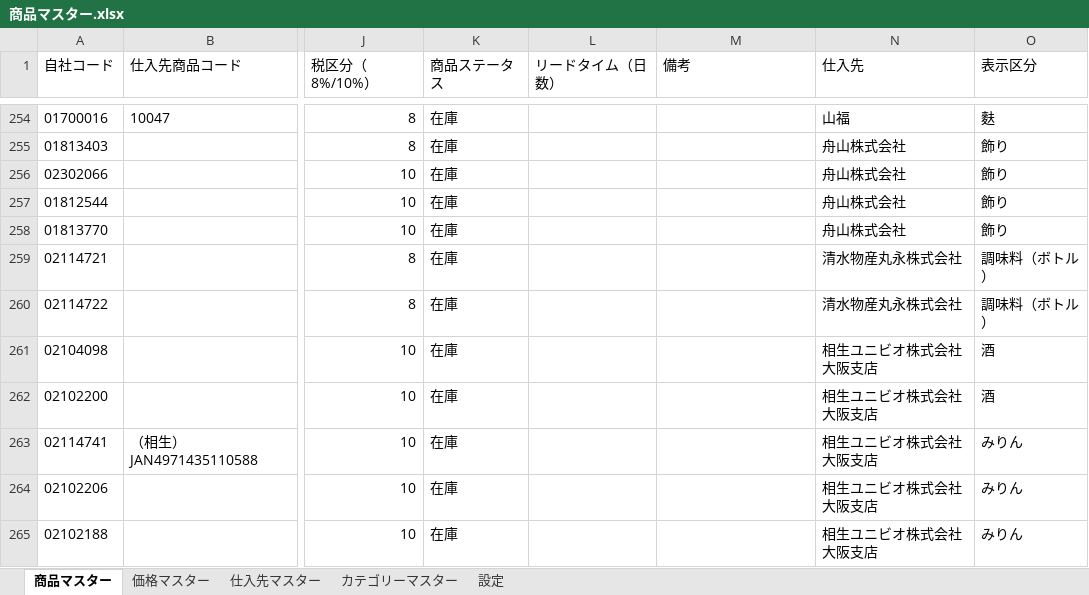
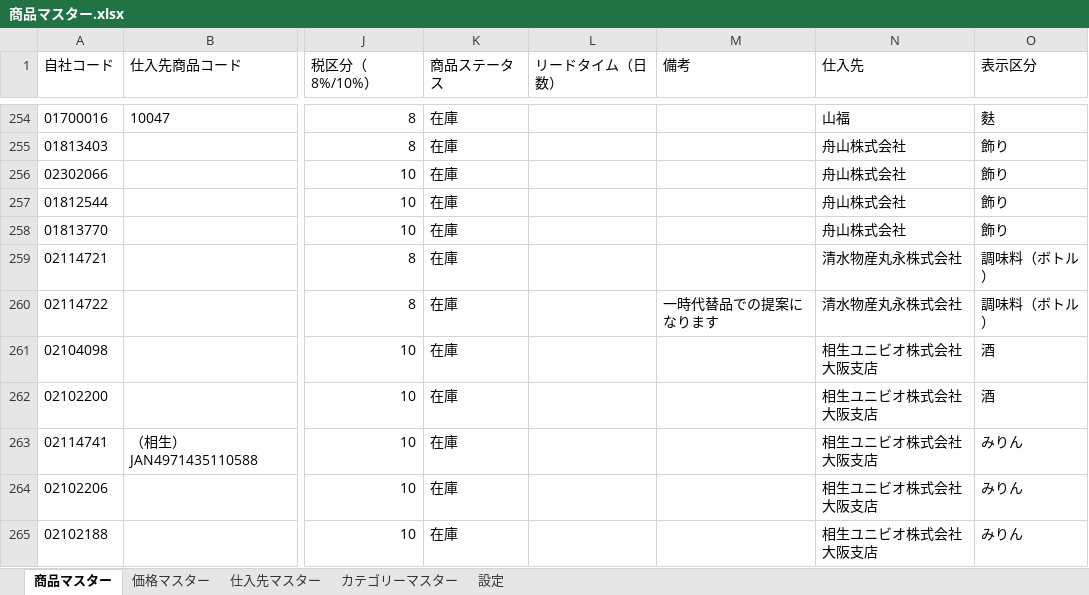
Before and after one commit to steve-omtvjackass-create/sanei-catalog, an Excel workbook: 商品マスター.xlsx, sheet 商品マスター, drawn as a sheet; only a part is shown, gaps mark what is left out; values as stored, in another font and other column widths than the file's, no borders; the diff names each change by its address in the sheet, - before the commit and + after, or states it on an @@ line.

Commit message:
商品マスターﾎﾞﾄﾙﾆﾝﾆｸ備考追加

```diff
--- a/商品マスター.xlsx (sheet 商品マスター)
+++ b/商品マスター.xlsx (sheet 商品マスター)
-M260 (備考): (empty)
+M260 (備考): 一時代替品での提案になります
```
